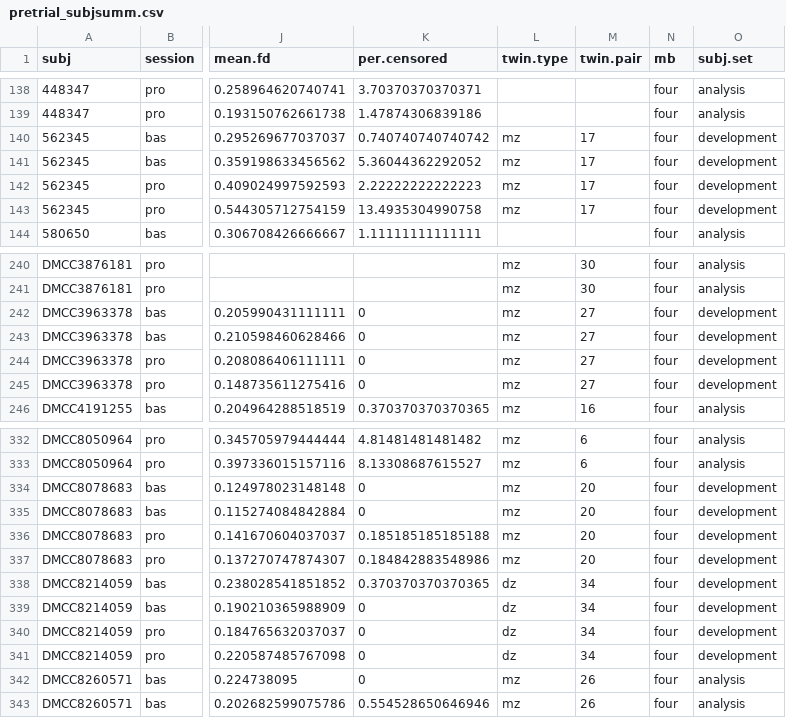
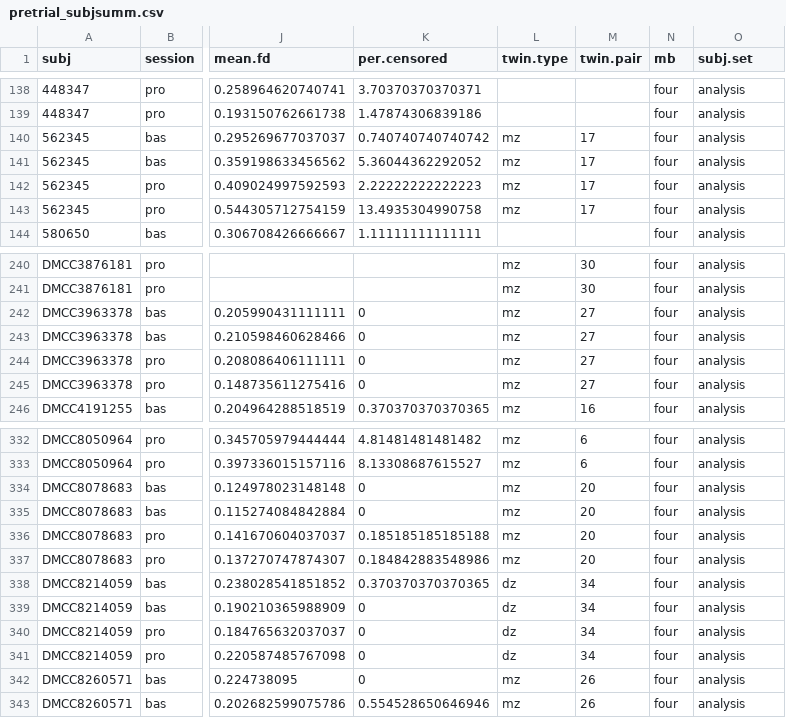
Before and after one commit to mcfreund/pretrial, a CSV file: data/pretrial_subjsumm.csv, drawn as a sheet; only a part is shown, gaps mark what is left out; the diff covers the shown part only; the diff names each change by its address in the sheet, - before the commit and + after, or states it on an @@ line.

```diff
--- a/data/pretrial_subjsumm.csv
+++ b/data/pretrial_subjsumm.csv
-O140:O143 (subj.set): development
+O140:O143 (subj.set): analysis
-O242:O245 (subj.set): development
+O242:O245 (subj.set): analysis
-O334:O341 (subj.set): development
+O334:O341 (subj.set): analysis
```
Also changed, not shown: 40 edited cells elsewhere in this file, 1 other file.
